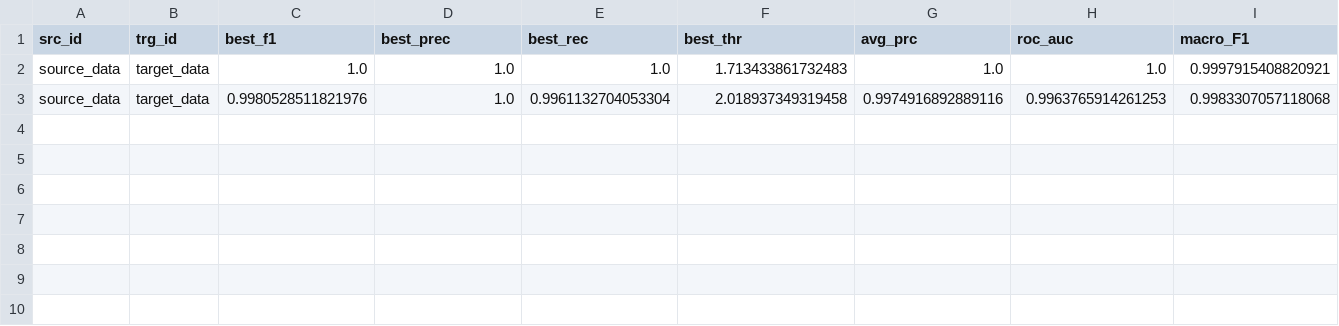
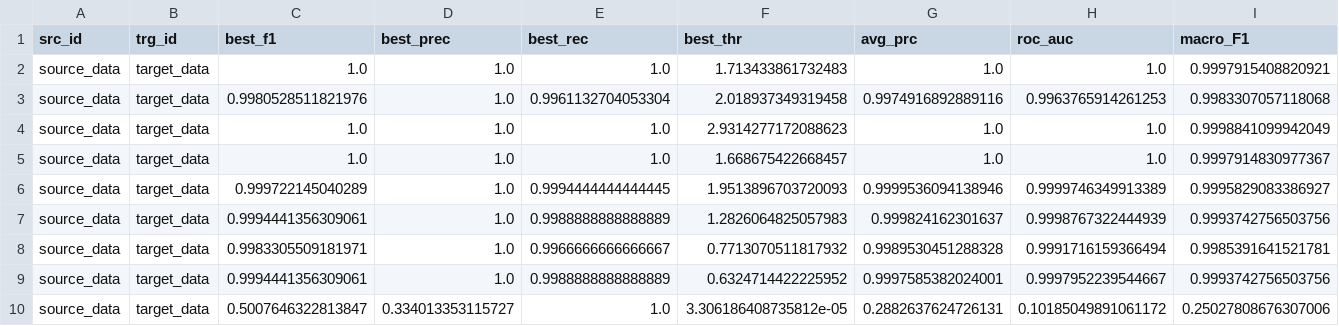
Before and after one commit to lun0222/DACAD, a CSV file: results/HVAC/蒸發盤管/Ours_msltest_source_data.csv, drawn as a sheet.

```diff
--- a/results/HVAC/蒸發盤管/Ours_msltest_source_data.csv
+++ b/results/HVAC/蒸發盤管/Ours_msltest_source_data.csv
@@ -3 +3,8 @@ source_data,target_data,1.0,1.0,1.0,1.713433861732483,1.0,1.0,0.9997915408820921
 source_data,target_data,0.9980528511821976,1.0,0.9961132704053304,2.018937349319458,0.9974916892889116,0.9963765914261253,0.9983307057118068
+source_data,target_data,1.0,1.0,1.0,2.9314277172088623,1.0,1.0,0.9998841099942049
+source_data,target_data,1.0,1.0,1.0,1.668675422668457,1.0,1.0,0.9997914830977367
+source_data,target_data,0.999722145040289,1.0,0.9994444444444445,1.9513896703720093,0.9999536094138946,0.9999746349913389,0.9995829083386927
+source_data,target_data,0.9994441356309061,1.0,0.9988888888888889,1.2826064825057983,0.999824162301637,0.9998767322444939,0.9993742756503756
+source_data,target_data,0.9983305509181971,1.0,0.9966666666666667,0.7713070511817932,0.9989530451288328,0.9991716159366494,0.9985391641521781
+source_data,target_data,0.9994441356309061,1.0,0.9988888888888889,0.6324714422225952,0.9997585382024001,0.9997952239544667,0.9993742756503756
+source_data,target_data,0.5007646322813847,0.334013353115727,1.0,3.306186408735812e-05,0.2882637624726131,0.10185049891061172,0.25027808676307006
```
Also changed, not shown: 22 other files.
